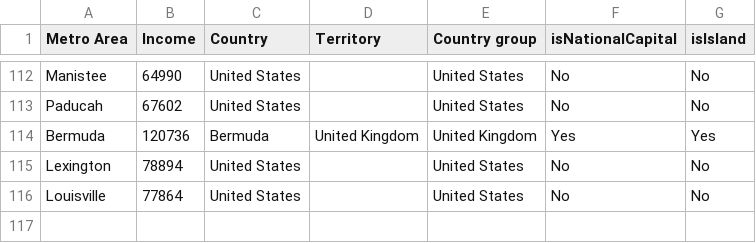
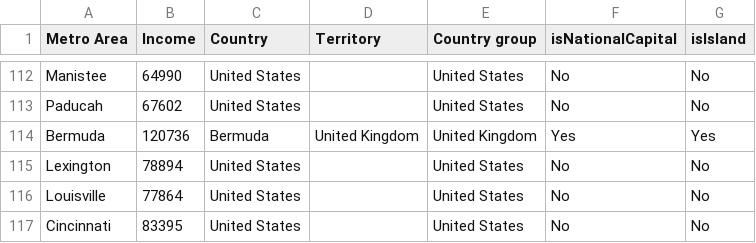
Before and after one commit to johnbrussell/airline-game, a CSV file: data/metro_areas.csv, drawn as a sheet; only a part is shown, gaps mark what is left out.

```diff
--- a/data/metro_areas.csv
+++ b/data/metro_areas.csv
@@ -116 +116,2 @@ Lexington,78894,United States,,United States,No,No
 Louisville,77864,United States,,United States,No,No
+Cincinnati,83395,United States,,United States,No,No
```
Also changed, not shown: data/airports.csv, data/populations.csv, 1 other file.
